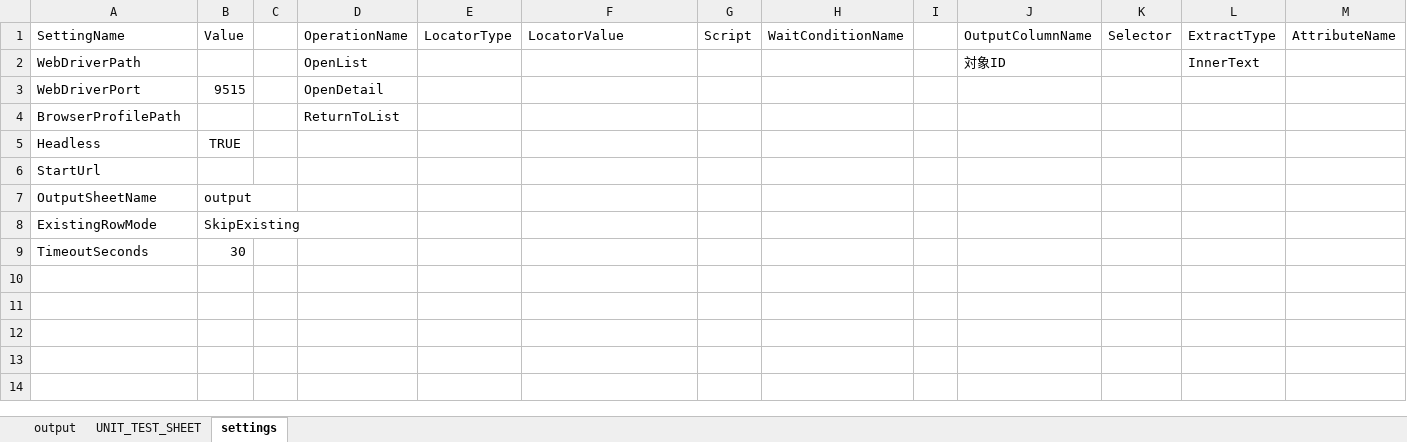
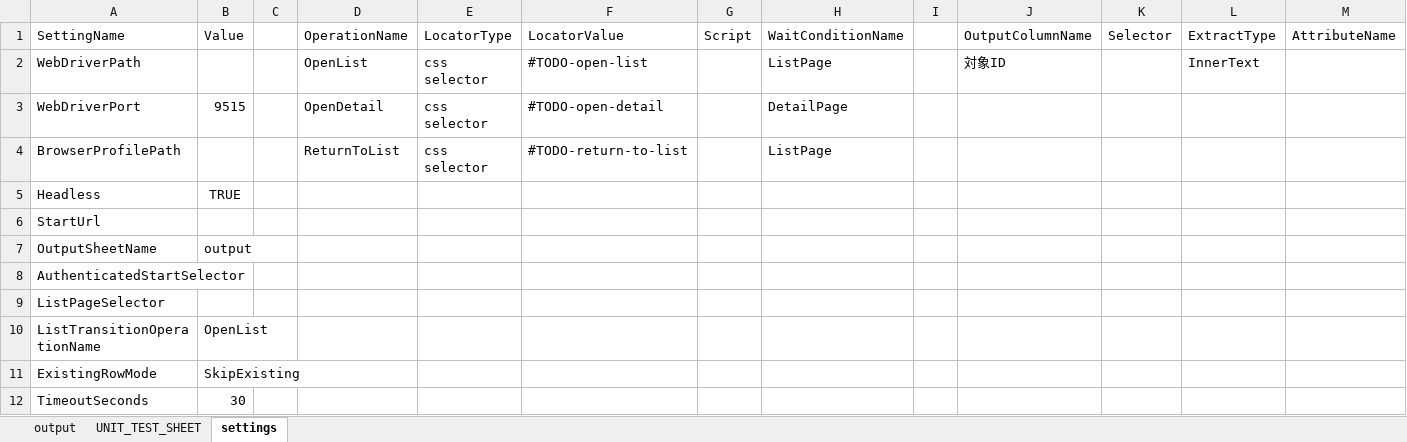
Before and after one commit to xls-web-tools/xls-web-tools, an Excel workbook: Web情報取得/Web情報取得.xlsm, sheet settings, drawn as a sheet; only a part is shown; values as stored, in another font and other column widths than the file's, no borders; rows hold the shown columns only; the diff names each change by its address in the sheet, - before the commit and + after, or states it on an @@ line.

```diff
--- a/Web情報取得/Web情報取得.xlsm (sheet settings)
+++ b/Web情報取得/Web情報取得.xlsm (sheet settings)
-E2:E4: (empty)
+E2:E4: css selector
-F2: (empty)
+F2: #TODO-open-list
-H2: (empty)
+H2: ListPage
-F3: (empty)
+F3: #TODO-open-detail
-H3: (empty)
+H3: DetailPage
-F4: (empty)
+F4: #TODO-return-to-list
-H4: (empty)
+H4: ListPage
+row 8: AuthenticatedStartSelector
+row 9: ListPageSelector
+row 10: ListTransitionOperationName | OpenList
```
Also changed, not shown: sheet UNIT_TEST_SHEET, charts or pictures, 11 other files.
